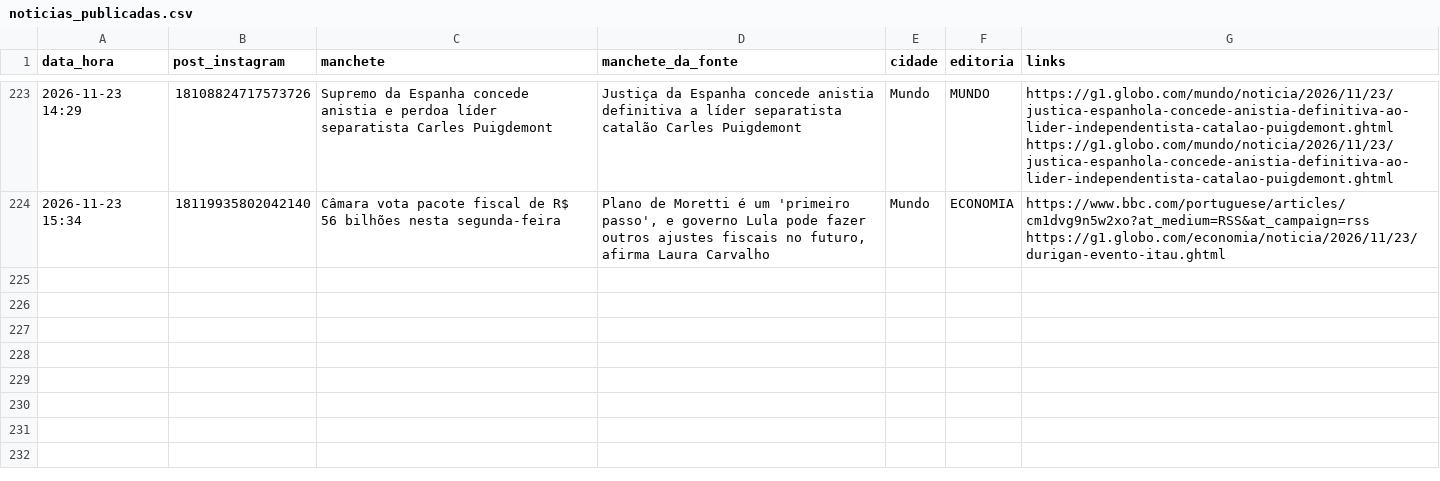
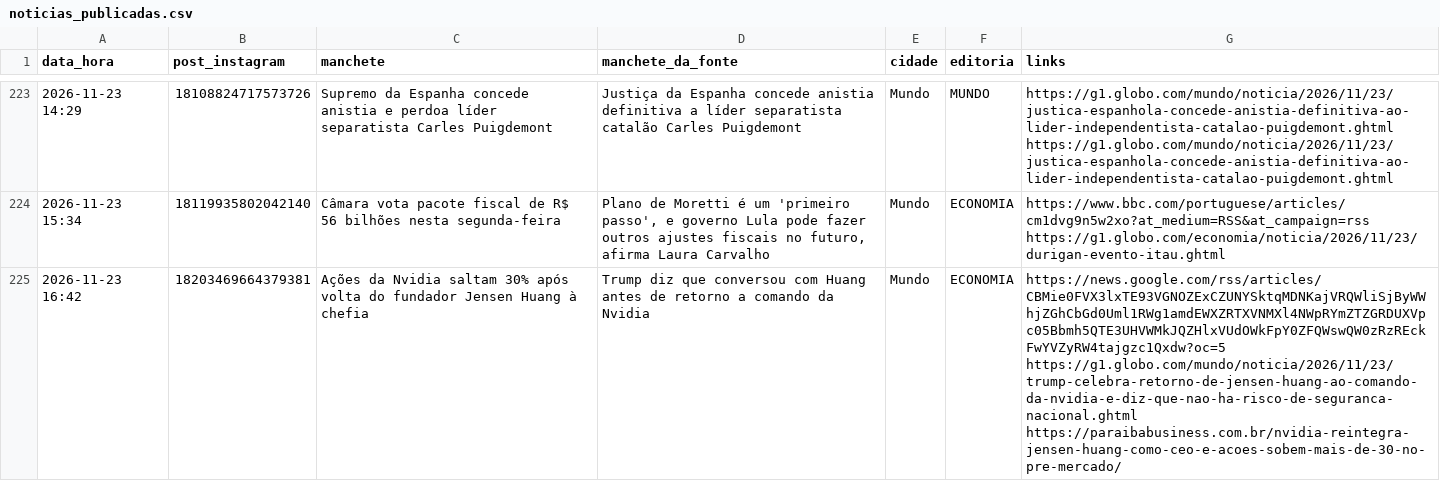
Before and after one commit to ccreatormkt-glitch/portal-noticias, a CSV file: state/noticias_publicadas.csv, drawn as a sheet; only a part is shown, gaps mark what is left out; the diff names each change by its address in the sheet, - before the commit and + after, or states it on an @@ line.

```diff
--- a/state/noticias_publicadas.csv
+++ b/state/noticias_publicadas.csv
+row 225: 2026-11-23 16:42 | 18203469664379381 | Ações da Nvidia saltam 30% após volta do fundador Jensen Huang à chefia | Trump diz que conversou com Huang antes de retorno a comando da Nvidia | Mundo | ECONOMIA | https://news.google.com/rss/articles/CBMie0FVX3lxTE93VGNOZExCZUNYSktqMDNKajVRQWliSjByWWhjZGhCbGd0Uml1RWg1amdEWXZRTXVNMXl4NWpRYmZTZGRDUXVpc05Bbmh5QTE3UHVWMkJQZHlxVUdOWkFpY0ZFQWswQW0zRzREckFwYVZyRW4tajgzc1Qxdw?oc=5 https://g1.globo.com/mundo/noticia/2026/11/23/trump-celebra-retorno-de-jensen-huang-ao-comando-da-nvidia-e-diz-que-nao-ha-risco-de-seguranca-nacional.ghtml https://paraibabusiness.com.br/nvidia-reintegra-jensen-huang-como-ceo-e-acoes-sobem-mais-de-30-no-pre-mercado/
```
Also changed, not shown: 2 other files.
